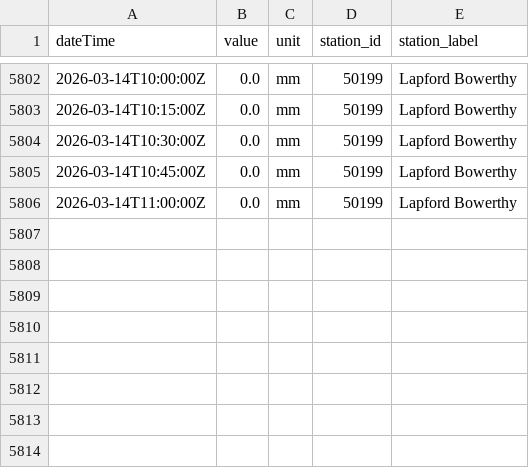
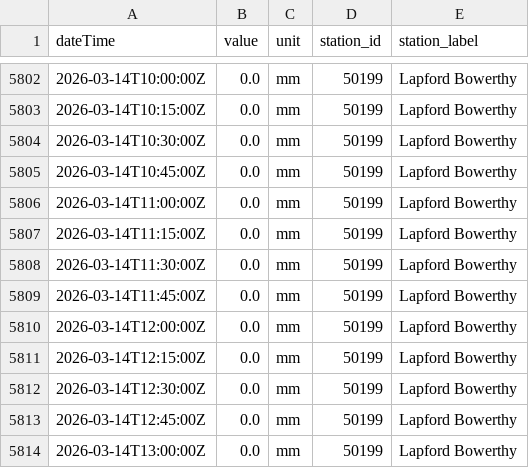
Before and after one commit to aallan/floodwatch, a CSV file: data/rainfall_50199.csv, drawn as a sheet; only a part is shown, gaps mark what is left out.

```diff
--- a/data/rainfall_50199.csv
+++ b/data/rainfall_50199.csv
@@ -5806 +5806,9 @@ dateTime,value,unit,station_id,station_label
 2026-03-14T11:00:00Z,0.0,mm,50199,Lapford Bowerthy
+2026-03-14T11:15:00Z,0.0,mm,50199,Lapford Bowerthy
+2026-03-14T11:30:00Z,0.0,mm,50199,Lapford Bowerthy
+2026-03-14T11:45:00Z,0.0,mm,50199,Lapford Bowerthy
+2026-03-14T12:00:00Z,0.0,mm,50199,Lapford Bowerthy
+2026-03-14T12:15:00Z,0.0,mm,50199,Lapford Bowerthy
+2026-03-14T12:30:00Z,0.0,mm,50199,Lapford Bowerthy
+2026-03-14T12:45:00Z,0.0,mm,50199,Lapford Bowerthy
+2026-03-14T13:00:00Z,0.0,mm,50199,Lapford Bowerthy
```
Also changed, not shown: data/level_50114_collard_bridge.csv, data/level_50132_newnham_bridge.csv, 13 other files.
